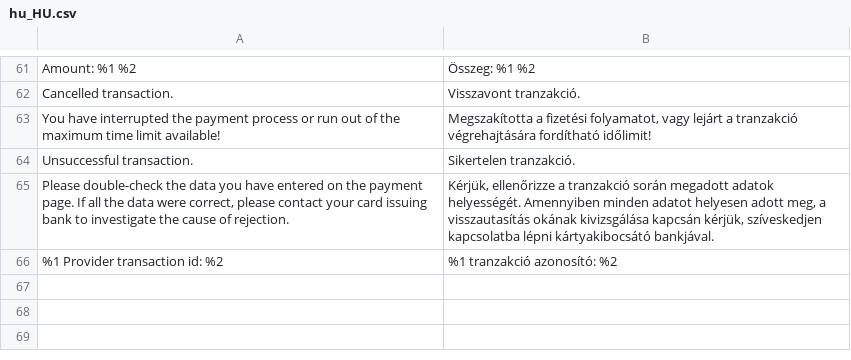
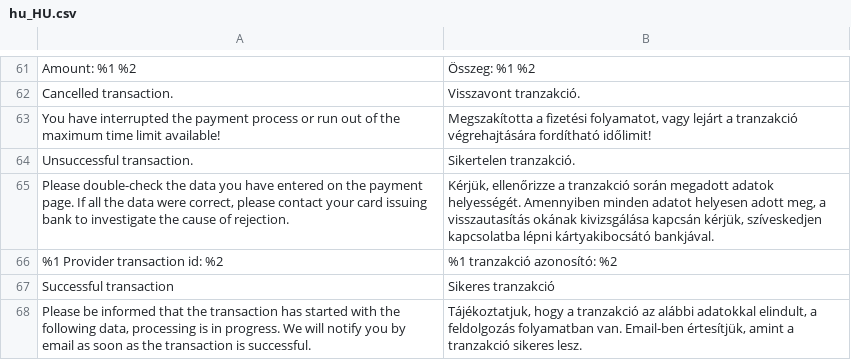
Before and after one commit to pmgw-hu/payment-gateway-module-magento2, a CSV file: i18n/hu_HU.csv, drawn as a sheet; only a part is shown, gaps mark what is left out.

```diff
--- a/i18n/hu_HU.csv
+++ b/i18n/hu_HU.csv
@@ -66 +66,3 @@
 "%1 Provider transaction id: %2","%1 tranzakció azonosító: %2"
+"Successful transaction","Sikeres tranzakció"
+"Please be informed that the transaction has started with the following data, processing is in progress. We will notify you by email as soon as the transaction is successful.","Tájékoztatjuk, hogy a tranzakció az alábbi adatokkal elindult, a feldolgozás folyamatban van. Email-ben értesítjük, amint a tranzakció sikeres lesz."
```
Also changed, not shown: i18n/en_US.csv, 23 other files.
